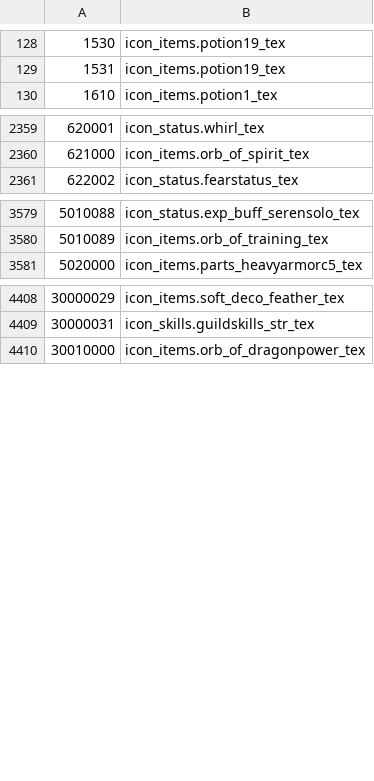
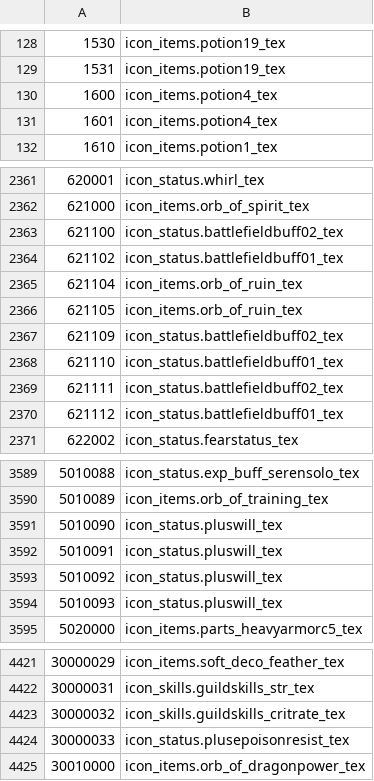
Before and after one commit to tmopcode/ShinraMeter_beta_kr, a TSV file: resources/data/hotdot/abnormal.tsv, drawn as a sheet; only a part is shown, gaps mark what is left out; the diff covers the shown part only.

```diff
--- a/resources/data/hotdot/abnormal.tsv
+++ b/resources/data/hotdot/abnormal.tsv
@@ -129,2 +129,4 @@
 1531	icon_items.potion19_tex
+1600	icon_items.potion4_tex
+1601	icon_items.potion4_tex
 1610	icon_items.potion1_tex
@@ -2360,2 +2362,10 @@
 621000	icon_items.orb_of_spirit_tex
+621100	icon_status.battlefieldbuff02_tex
+621102	icon_status.battlefieldbuff01_tex
+621104	icon_items.orb_of_ruin_tex
+621105	icon_items.orb_of_ruin_tex
+621109	icon_status.battlefieldbuff02_tex
+621110	icon_status.battlefieldbuff01_tex
+621111	icon_status.battlefieldbuff02_tex
+621112	icon_status.battlefieldbuff01_tex
 622002	icon_status.fearstatus_tex
@@ -3580,2 +3590,6 @@
 5010089	icon_items.orb_of_training_tex
+5010090	icon_status.pluswill_tex
+5010091	icon_status.pluswill_tex
+5010092	icon_status.pluswill_tex
+5010093	icon_status.pluswill_tex
 5020000	icon_items.parts_heavyarmorc5_tex
@@ -4409,2 +4422,4 @@
 30000031	icon_skills.guildskills_str_tex
+30000032	icon_skills.guildskills_critrate_tex
+30000033	icon_status.plusepoisonresist_tex
 30010000	icon_items.orb_of_dragonpower_tex
```
Also changed, not shown: 23 added rows and 1 removed row elsewhere in this file, resources/data/quests/quests-JP.tsv, resources/data/quests/quests-TW.tsv, 18 other files.
